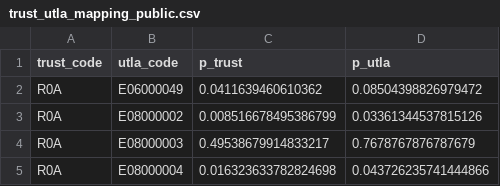
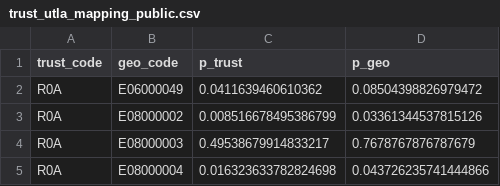
Before and after one commit to epiforecasts/covid19.nhs.data, a CSV file: data-raw/trust-ltla-mapping/trust_utla_mapping_public.csv, drawn as a sheet; only a part is shown.

```diff
--- a/data-raw/trust-ltla-mapping/trust_utla_mapping_public.csv
+++ b/data-raw/trust-ltla-mapping/trust_utla_mapping_public.csv
@@ -1,2 +1,2 @@
-trust_code,utla_code,p_trust,p_utla
+trust_code,geo_code,p_trust,p_geo
 R0A,E06000049,0.0411639460610362,0.08504398826979472
```
Also changed, not shown: data-raw/trust-ltla-mapping/trust_ltla_mapping_public.csv, 2 other files.
